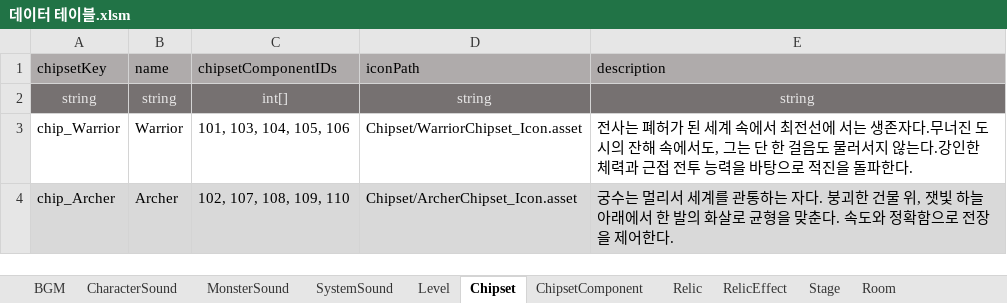
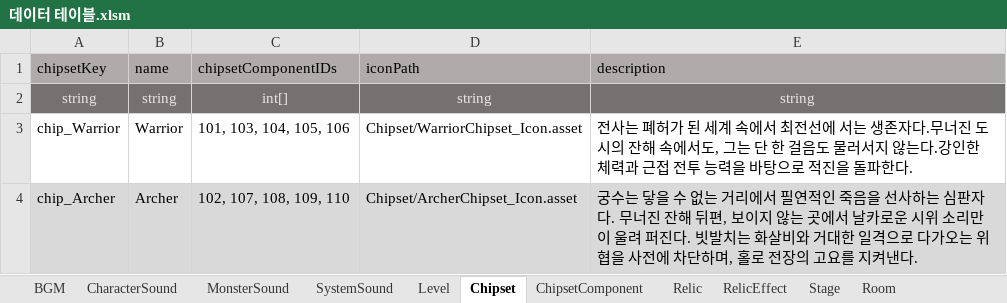
Before and after one commit to coil38/2025-2_Space, an Excel workbook: Documents/데이터 테이블.xlsm, sheet Chipset, drawn as a sheet; values as stored, in another font and other column widths than the file's, no borders; the diff names each change by its address in the sheet, - before the commit and + after, or states it on an @@ line.

```diff
--- a/Documents/데이터 테이블.xlsm (sheet Chipset)
+++ b/Documents/데이터 테이블.xlsm (sheet Chipset)
-E4 (description): 궁수는 멀리서 세계를 관통하는 자다. 붕괴한 건물 위, 잿빛 하늘 아래에서 한 발의 화살로 균형을 맞춘다. 속도와 정확함으로 전장을 제어한다.
+E4 (description): 궁수는 닿을 수 없는 거리에서 필연적인 죽음을 선사하는 심판자다. 무너진 잔해 뒤편, 보이지 않는 곳에서 날카로운 시위 소리만이 울려 퍼진다. 빗발치는 화살비와 거대한 일격으로 다가오는 위협을 사전에 차단하며, 홀로 전장의 고요를 지켜낸다.
```
Also changed, not shown: sheet Relic, sheet ChipsetComponent, sheet RelicEffect.
